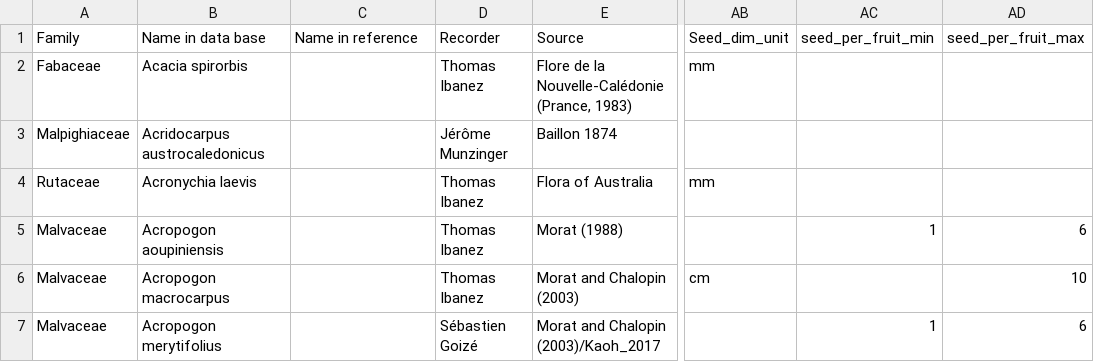
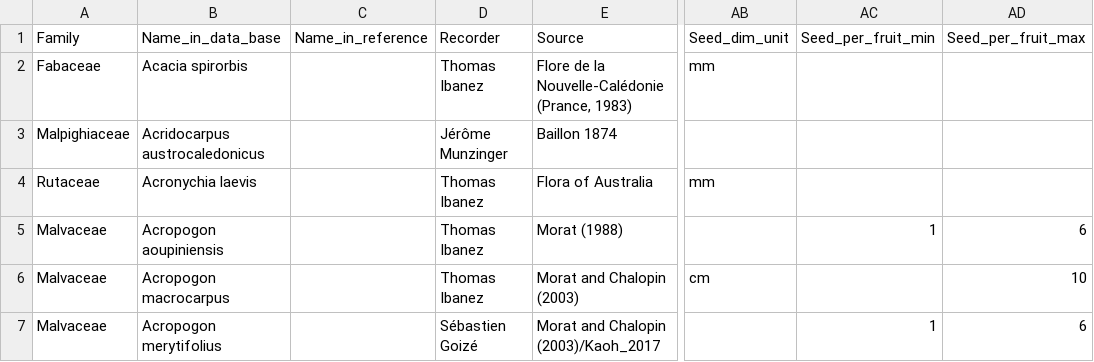
Before and after one commit to thomaspibanez/dispersal_birds_nc, a CSV file: data_raw/Fruits_size_plot_NC.csv, drawn as a sheet; only a part is shown, gaps mark what is left out; the diff names each change by its address in the sheet, - before the commit and + after, or states it on an @@ line.

```diff
--- a/data_raw/Fruits_size_plot_NC.csv
+++ b/data_raw/Fruits_size_plot_NC.csv
-B1: Name in data base
+B1: Name_in_data_base
-C1: Name in reference
+C1: Name_in_reference
-AC1: seed_per_fruit_min
+AC1: Seed_per_fruit_min
-AD1: seed_per_fruit_max
+AD1: Seed_per_fruit_max
```
Also changed, not shown: data_raw/Birds_NC.csv, data_raw/Cons_obs_NC.csv, 2 other files.
